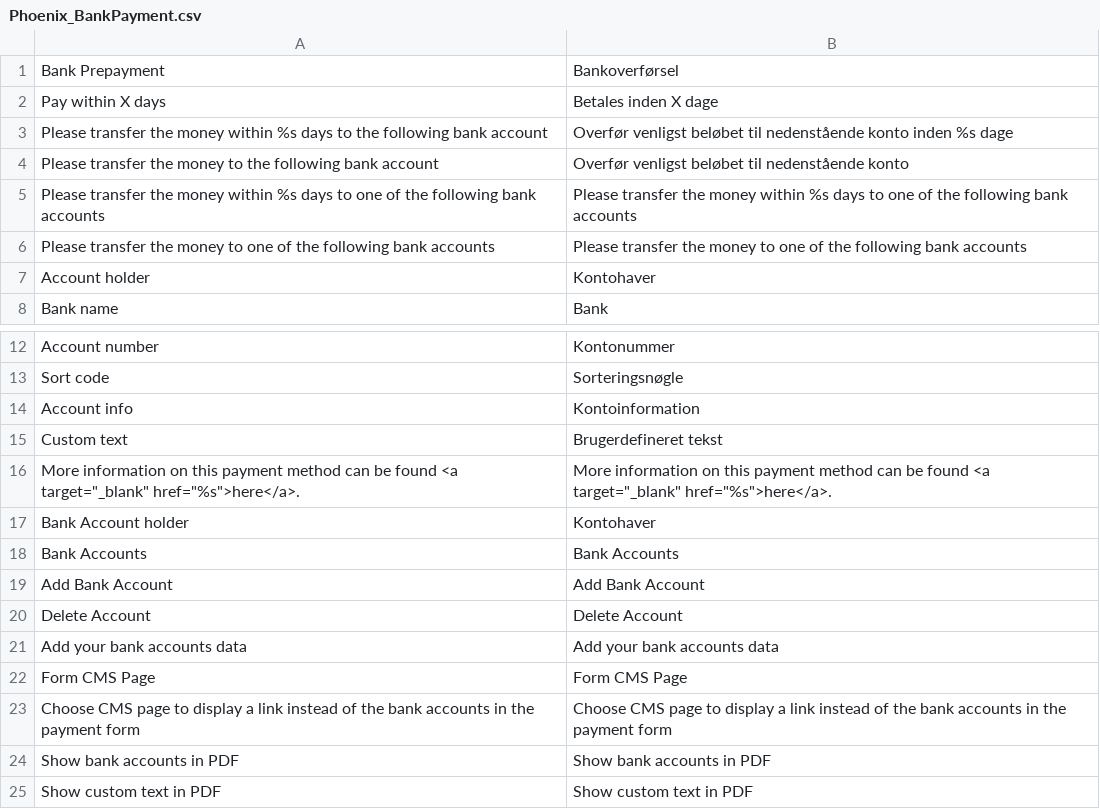
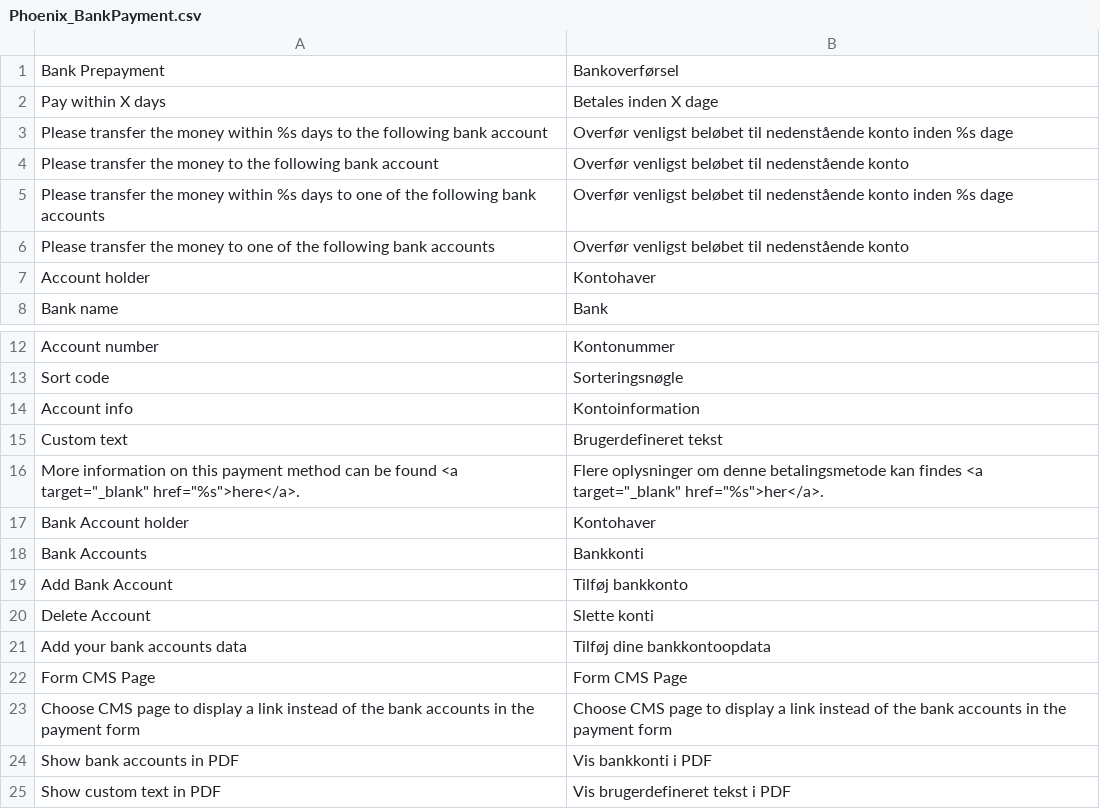
Before and after one commit to PHOENIX-MEDIA/Magento-BankPayment, a CSV file: app/locale/da_DK/Phoenix_BankPayment.csv, drawn as a sheet; only a part is shown, gaps mark what is left out.

```diff
--- a/app/locale/da_DK/Phoenix_BankPayment.csv
+++ b/app/locale/da_DK/Phoenix_BankPayment.csv
@@ -4,4 +4,4 @@
 "Please transfer the money to the following bank account","Overfør venligst beløbet til nedenstående konto"
-"Please transfer the money within %s days to one of the following bank accounts","Please transfer the money within %s days to one of the following bank accounts"
-"Please transfer the money to one of the following bank accounts","Please transfer the money to one of the following bank accounts"
+"Please transfer the money within %s days to one of the following bank accounts","Overfør venligst beløbet til nedenstående konto inden %s dage"
+"Please transfer the money to one of the following bank accounts","Overfør venligst beløbet til nedenstående konto"
 "Account holder","Kontohaver"
@@ -15,11 +15,11 @@
 "Custom text","Brugerdefineret tekst"
-"More information on this payment method can be found <a target=""_blank"" href=""%s"">here</a>.","More information on this payment method can be found <a target=""_blank"" href=""%s"">here</a>."
+"More information on this payment method can be found <a target=""_blank"" href=""%s"">here</a>.","Flere oplysninger om denne betalingsmetode kan findes <a target=""_blank"" href=""%s"">her</a>."
 "Bank Account holder","Kontohaver"
-"Bank Accounts","Bank Accounts"
-"Add Bank Account","Add Bank Account"
-"Delete Account","Delete Account"
-"Add your bank accounts data","Add your bank accounts data"
+"Bank Accounts","Bankkonti"
+"Add Bank Account","Tilføj bankkonto"
+"Delete Account","Slette konti"
+"Add your bank accounts data","Tilføj dine bankkontoopdata"
 "Form CMS Page","Form CMS Page"
 "Choose CMS page to display a link instead of the bank accounts in the payment form","Choose CMS page to display a link instead of the bank accounts in the payment form"
-"Show bank accounts in PDF","Show bank accounts in PDF"
-"Show custom text in PDF","Show custom text in PDF"
+"Show bank accounts in PDF","Vis bankkonti i PDF"
+"Show custom text in PDF","Vis brugerdefineret tekst i PDF"
```
Also changed, not shown: 4 other files.
